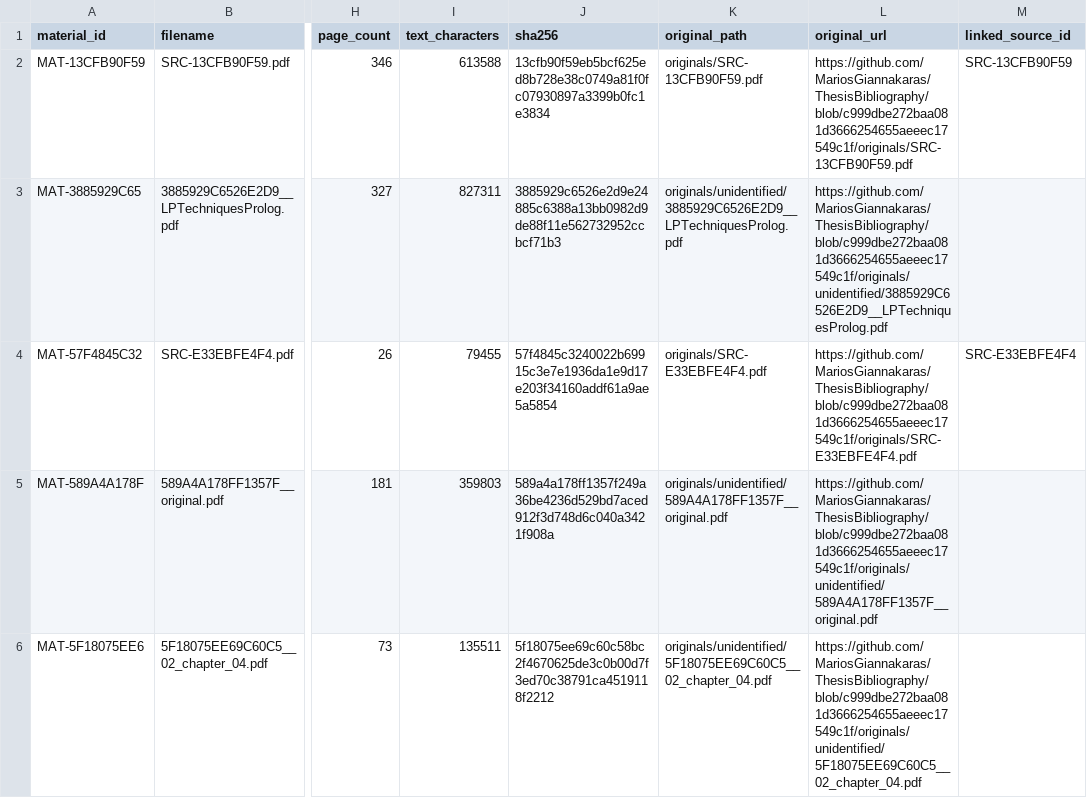
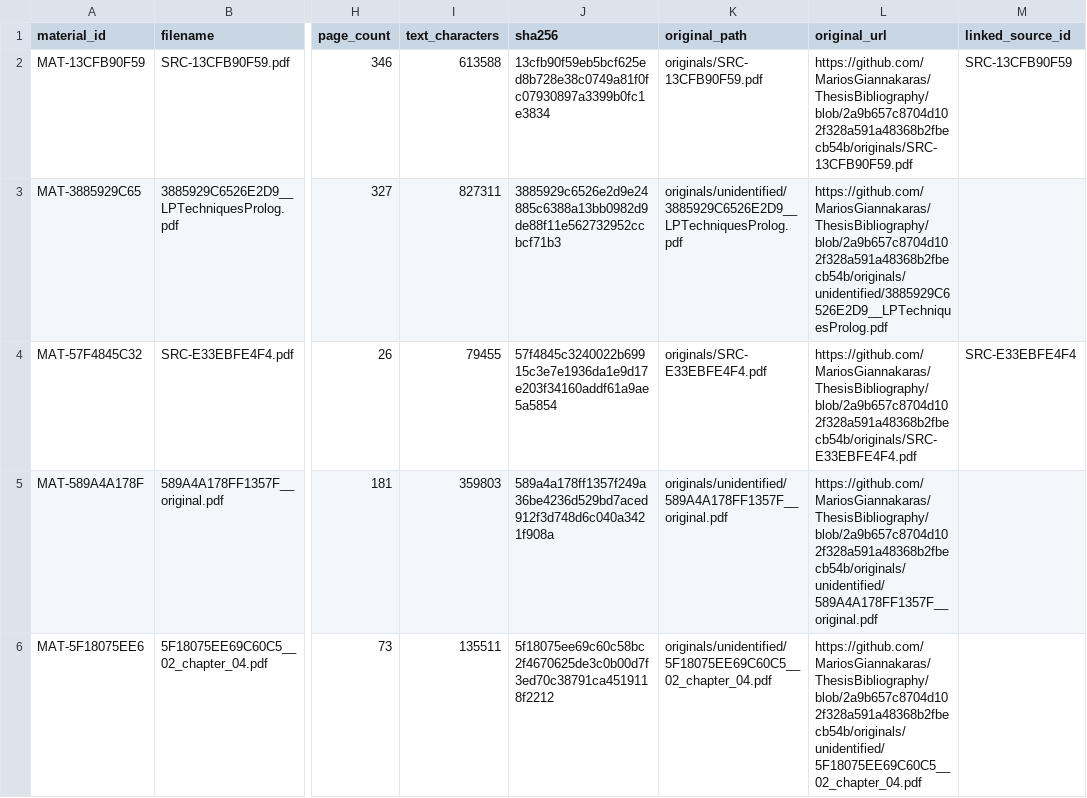
Before and after one commit to MariosGiannakaras/ThesisBibliography, a CSV file: research-corpus/catalog/research-materials.csv, drawn as a sheet; only a part is shown, gaps mark what is left out; the diff covers the shown part only; the diff names each change by its address in the sheet, - before the commit and + after, or states it on an @@ line.

```diff
--- a/research-corpus/catalog/research-materials.csv
+++ b/research-corpus/catalog/research-materials.csv
-L2 (original_url): https://github.com/MariosGiannakaras/ThesisBibliography/blob/c999dbe272baa081d3666254655aeeec17549c1f/originals/SRC-13CFB90F59.pdf
+L2 (original_url): https://github.com/MariosGiannakaras/ThesisBibliography/blob/2a9b657c8704d102f328a591a48368b2fbecb54b/originals/SRC-13CFB90F59.pdf
-L3 (original_url): https://github.com/MariosGiannakaras/ThesisBibliography/blob/c999dbe272baa081d3666254655aeeec17549c1f/originals/unidentified/3885929C6526E2D9__LPTechniquesProlog.pdf
+L3 (original_url): https://github.com/MariosGiannakaras/ThesisBibliography/blob/2a9b657c8704d102f328a591a48368b2fbecb54b/originals/unidentified/3885929C6526E2D9__LPTechniquesProlog.pdf
-L4 (original_url): https://github.com/MariosGiannakaras/ThesisBibliography/blob/c999dbe272baa081d3666254655aeeec17549c1f/originals/SRC-E33EBFE4F4.pdf
+L4 (original_url): https://github.com/MariosGiannakaras/ThesisBibliography/blob/2a9b657c8704d102f328a591a48368b2fbecb54b/originals/SRC-E33EBFE4F4.pdf
-L5 (original_url): https://github.com/MariosGiannakaras/ThesisBibliography/blob/c999dbe272baa081d3666254655aeeec17549c1f/originals/unidentified/589A4A178FF1357F__original.pdf
+L5 (original_url): https://github.com/MariosGiannakaras/ThesisBibliography/blob/2a9b657c8704d102f328a591a48368b2fbecb54b/originals/unidentified/589A4A178FF1357F__original.pdf
-L6 (original_url): https://github.com/MariosGiannakaras/ThesisBibliography/blob/c999dbe272baa081d3666254655aeeec17549c1f/originals/unidentified/5F18075EE69C60C5__02_chapter_04.pdf
+L6 (original_url): https://github.com/MariosGiannakaras/ThesisBibliography/blob/2a9b657c8704d102f328a591a48368b2fbecb54b/originals/unidentified/5F18075EE69C60C5__02_chapter_04.pdf
```
Also changed, not shown: 14 edited cells elsewhere in this file, research-corpus/catalog/originals-index.csv, 45 other files.
